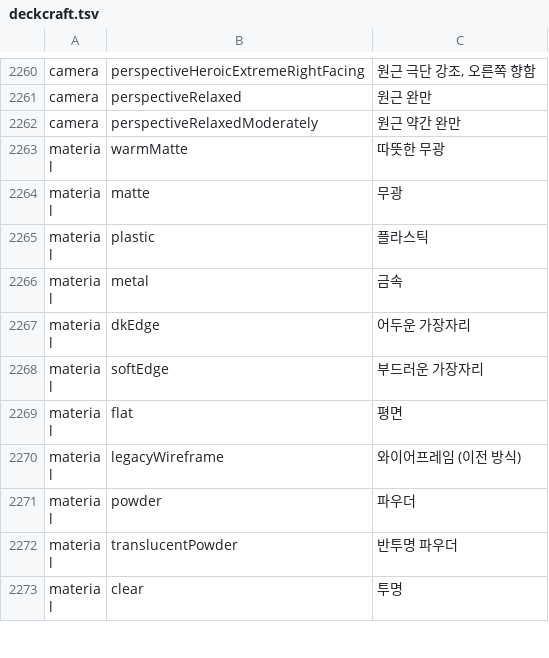
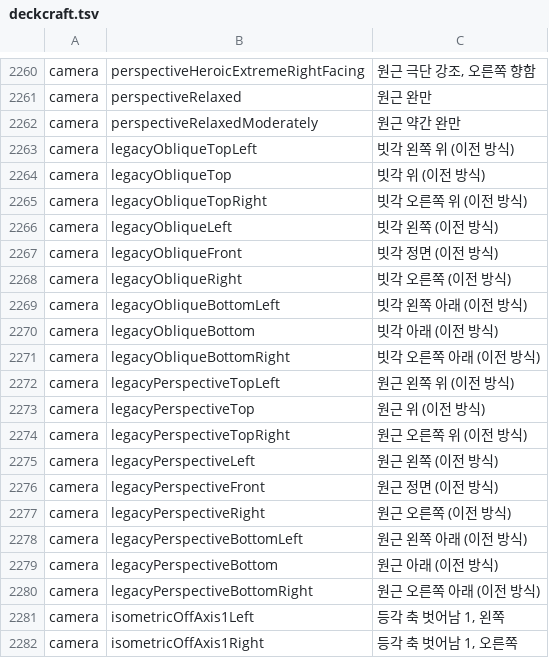
Before and after one commit to JeongEEE/deckcraft, a TSV file: crates/ui-egui/i18n/ko/deckcraft.tsv, drawn as a sheet; only a part is shown, gaps mark what is left out; the shorter side is filled out with more unchanged rows; the diff covers the shown part only.

```diff
--- a/crates/ui-egui/i18n/ko/deckcraft.tsv
+++ b/crates/ui-egui/i18n/ko/deckcraft.tsv
@@ -2262 +2262,21 @@ camera	perspectiveRelaxed	원근 완만
 camera	perspectiveRelaxedModerately	원근 약간 완만
+camera	legacyObliqueTopLeft	빗각 왼쪽 위 (이전 방식)
+camera	legacyObliqueTop	빗각 위 (이전 방식)
+camera	legacyObliqueTopRight	빗각 오른쪽 위 (이전 방식)
+camera	legacyObliqueLeft	빗각 왼쪽 (이전 방식)
+camera	legacyObliqueFront	빗각 정면 (이전 방식)
+camera	legacyObliqueRight	빗각 오른쪽 (이전 방식)
+camera	legacyObliqueBottomLeft	빗각 왼쪽 아래 (이전 방식)
+camera	legacyObliqueBottom	빗각 아래 (이전 방식)
+camera	legacyObliqueBottomRight	빗각 오른쪽 아래 (이전 방식)
+camera	legacyPerspectiveTopLeft	원근 왼쪽 위 (이전 방식)
+camera	legacyPerspectiveTop	원근 위 (이전 방식)
+camera	legacyPerspectiveTopRight	원근 오른쪽 위 (이전 방식)
+camera	legacyPerspectiveLeft	원근 왼쪽 (이전 방식)
+camera	legacyPerspectiveFront	원근 정면 (이전 방식)
+camera	legacyPerspectiveRight	원근 오른쪽 (이전 방식)
+camera	legacyPerspectiveBottomLeft	원근 왼쪽 아래 (이전 방식)
+camera	legacyPerspectiveBottom	원근 아래 (이전 방식)
+camera	legacyPerspectiveBottomRight	원근 오른쪽 아래 (이전 방식)
+camera	isometricOffAxis1Left	등각 축 벗어남 1, 왼쪽
+camera	isometricOffAxis1Right	등각 축 벗어남 1, 오른쪽
```
Also changed, not shown: 47 added rows and 1 edited cell elsewhere in this file, 13 other files.
